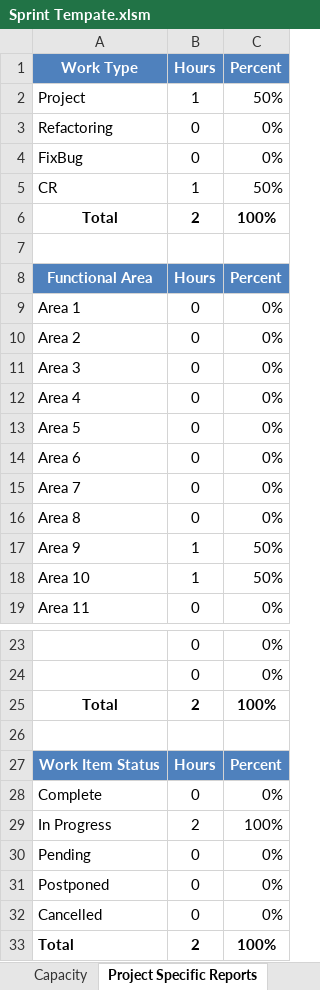
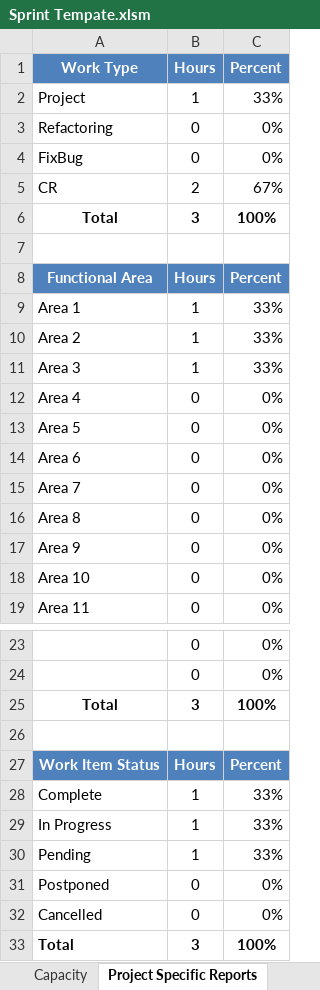
Before and after one commit to z2xlong/DocTemplate, an Excel workbook: Sprint Tempate.xlsm, sheet Project Specific Reports, drawn as a sheet; only a part is shown, gaps mark what is left out; values as stored, in another font and other column widths than the file's, no borders; charts and pictures not drawn; the diff names each change by its address in the sheet, - before the commit and + after, or states it on an @@ line.

```diff
--- a/Sprint Tempate.xlsm (sheet Project Specific Reports)
+++ b/Sprint Tempate.xlsm (sheet Project Specific Reports)
-C2 (Percent): 50%
+C2 (Percent): 33%
-B5 (Hours): 1
+B5 (Hours): 2
-C5 (Percent): 50%
+C5 (Percent): 67%
-B6 (Hours): 2
+B6 (Hours): 3
-B9:B11 (Hours): 0
+B9:B11 (Hours): 1
-C9:C11 (Percent): 0%
+C9:C11 (Percent): 33%
-B17:B18 (Hours): 1
+B17:B18 (Hours): 0
-C17:C18 (Percent): 50%
+C17:C18 (Percent): 0%
-B25 (Hours): 2
+B25 (Hours): 3
-B28 (Hours): 0
+B28 (Hours): 1
-C28 (Percent): 0%
+C28 (Percent): 33%
-B29 (Hours): 2
+B29 (Hours): 1
-C29 (Percent): 100%
+C29 (Percent): 33%
-B30 (Hours): 0
+B30 (Hours): 1
-C30 (Percent): 0%
+C30 (Percent): 33%
-B33 (Hours): 2
+B33 (Hours): 3
```
Also changed, not shown: sheet Capacity, sheet Sprint, charts or pictures.
